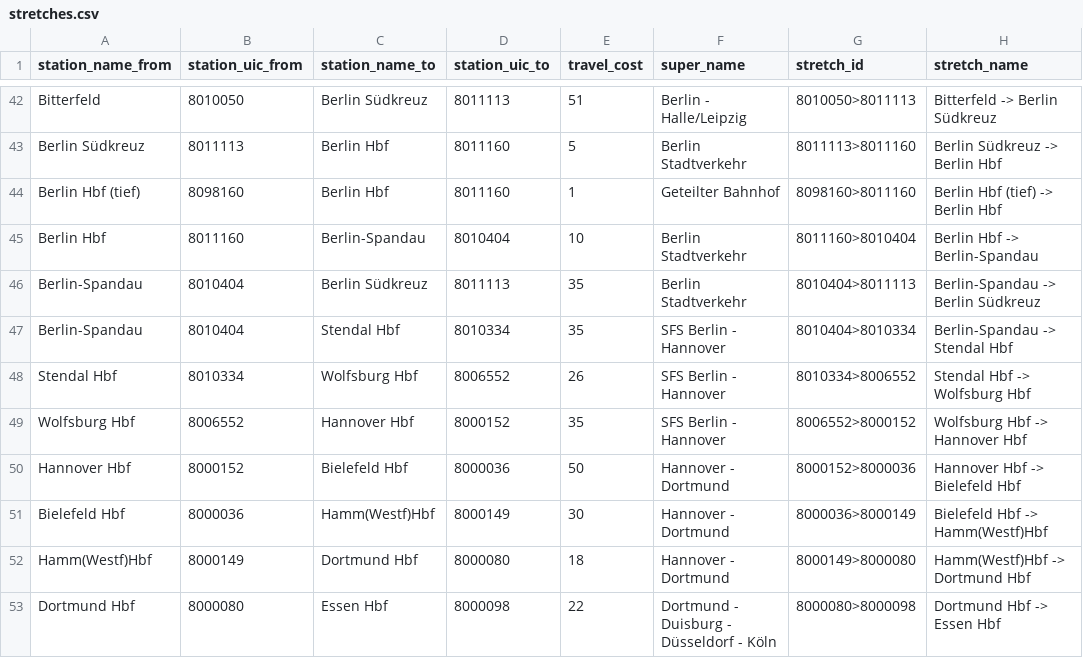
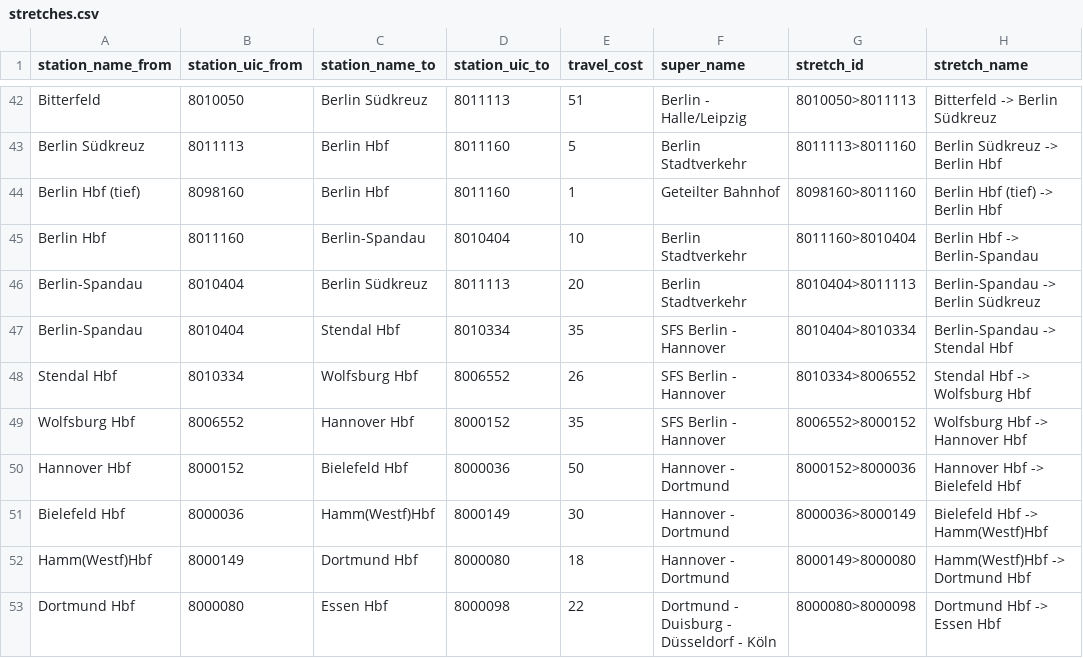
Before and after one commit to lumaghg/heidelberg-train-monitor, a CSV file: src/de/static/stretches.csv, drawn as a sheet; only a part is shown, gaps mark what is left out.

Commit message:
add missing travel cost

```diff
--- a/src/de/static/stretches.csv
+++ b/src/de/static/stretches.csv
@@ -45,3 +45,3 @@ Berlin Hbf (tief),8098160,Berlin Hbf,8011160,1,Geteilter Bahnhof,8098160>8011160
 Berlin Hbf,8011160,Berlin-Spandau,8010404,10,Berlin Stadtverkehr,8011160>8010404,Berlin Hbf -> Berlin-Spandau
-Berlin-Spandau,8010404,Berlin Südkreuz,8011113,35,Berlin Stadtverkehr,8010404>8011113,Berlin-Spandau -> Berlin Südkreuz
+Berlin-Spandau,8010404,Berlin Südkreuz,8011113,20,Berlin Stadtverkehr,8010404>8011113,Berlin-Spandau -> Berlin Südkreuz
 Berlin-Spandau,8010404,Stendal Hbf,8010334,35,SFS Berlin - Hannover,8010404>8010334,Berlin-Spandau -> Stendal Hbf
```
